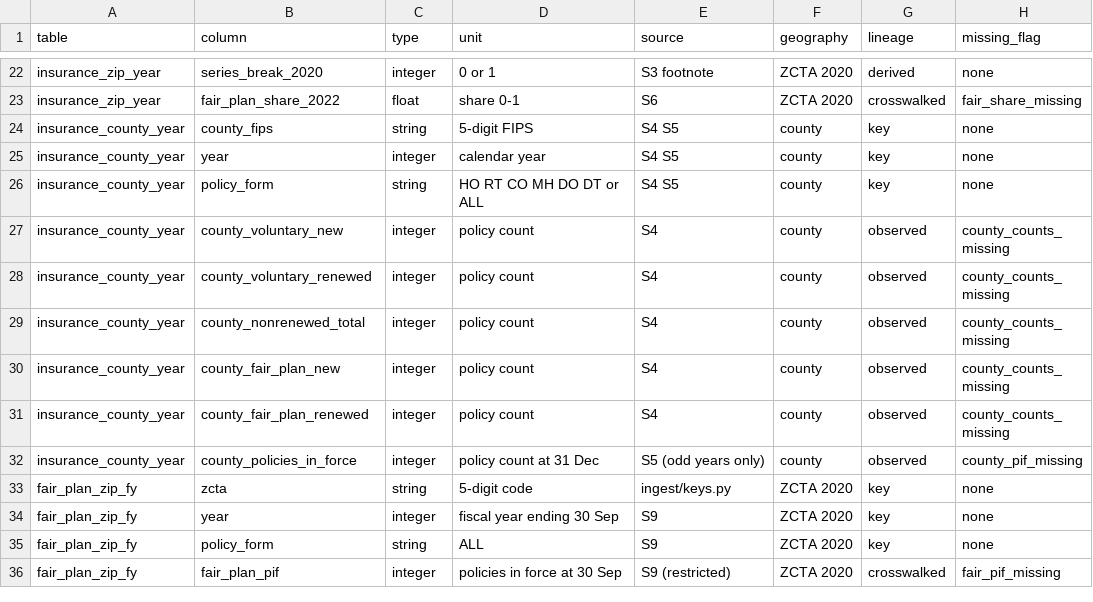
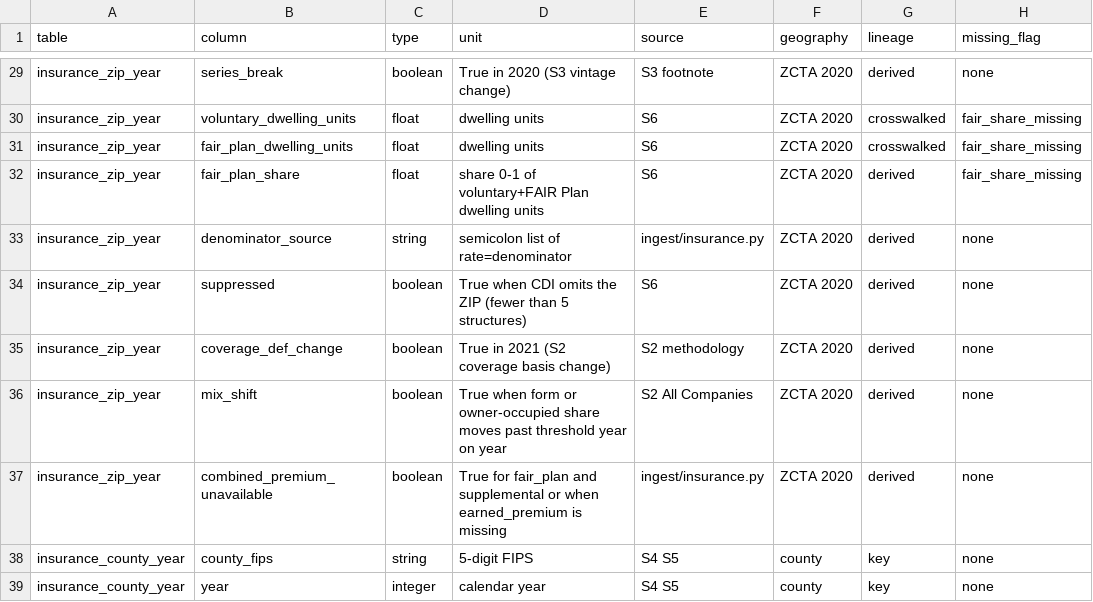
Before and after one commit to basho-walks/nevada-county-housing-model, a CSV file: docs/data_dictionary.csv, drawn as a sheet; only a part is shown, gaps mark what is left out; the shorter side is filled out with more unchanged rows; addresses are those after the commit; the diff covers the shown part only; the diff names each change by its address in the sheet, - before the commit and + after, or states it on an @@ line.

Commit message:
feat: insurance cost and availability ingestion (#18)
* feat: add ingest keys and snapshot manifest

Normalize ZIP and ZCTA codes, map ZIPs to 2020 ZCTAs with unmatched
rows returned, and enforce the (zcta, year, policy_form) key. Record
url, hash, size and license for raw snapshots. Add pytest as a dev
dependency and ignore data/raw/restricted/.

* docs: define geography schema and estimands

Name the western Nevada County target ZCTAs, crosswalk rules, lineage
and missingness codes, the three insurance estimands, donor exposure
criteria and ACS window limits.

* feat: add insurance ingestion with layout parsers

Download CDI insurance snapshots with sha256 manifests, detect each
file layout, and build insurance_zip_year keyed on (zcta, year,
policy_form). FAIR Plan files are restricted: print instructions only.
Tests use trimmed excerpts of each layout.

* feat: add CDI insurance snapshots and zip-year table

Output of uv run python -m ingest.insurance on 2026-10-05. All hashes
match docs/sources.md. 95712 and 95924 rows are in the unmatched file.

* fix: rename zcta_weight to xw_weight

* fix: accept insurance product names as policy_form

* docs: match insurance_zip_year dictionary to table

---------

Co-authored-by: basho-walks <324760192+basho-walks@users.noreply.github.com>

```diff
--- a/docs/data_dictionary.csv
+++ b/docs/data_dictionary.csv
-B29 (column): series_break_2020
+B29 (column): series_break
-C29 (type): integer
+C29 (type): boolean
-D29 (unit): 0 or 1
+D29 (unit): True in 2020 (S3 vintage change)
+row 30: insurance_zip_year | voluntary_dwelling_units | float | dwelling units | S6 | ZCTA 2020 | crosswalked | fair_share_missing
-B31 (column): fair_plan_share_2022
+B31 (column): fair_plan_dwelling_units
-D31 (unit): share 0-1
+D31 (unit): dwelling units
+row 32: insurance_zip_year | fair_plan_share | float | share 0-1 of voluntary+FAIR Plan dwelling units | S6 | ZCTA 2020 | derived | fair_share_missing
+row 33: insurance_zip_year | denominator_source | string | semicolon list of rate=denominator | ingest/insurance.py | ZCTA 2020 | derived | none
+row 34: insurance_zip_year | suppressed | boolean | True when CDI omits the ZIP (fewer than 5 structures) | S6 | ZCTA 2020 | derived | none
+row 35: insurance_zip_year | coverage_def_change | boolean | True in 2021 (S2 coverage basis change) | S2 methodology | ZCTA 2020 | derived | none
+row 36: insurance_zip_year | mix_shift | boolean | True when form or owner-occupied share moves past threshold year on year | S2 All Companies | ZCTA 2020 | derived | none
+row 37: insurance_zip_year | combined_premium_unavailable | boolean | True for fair_plan and supplemental or when earned_premium is missing | ingest/insurance.py | ZCTA 2020 | derived | none
```
Also changed, not shown: 7 added rows and 29 edited cells elsewhere in this file, 54 other files.
